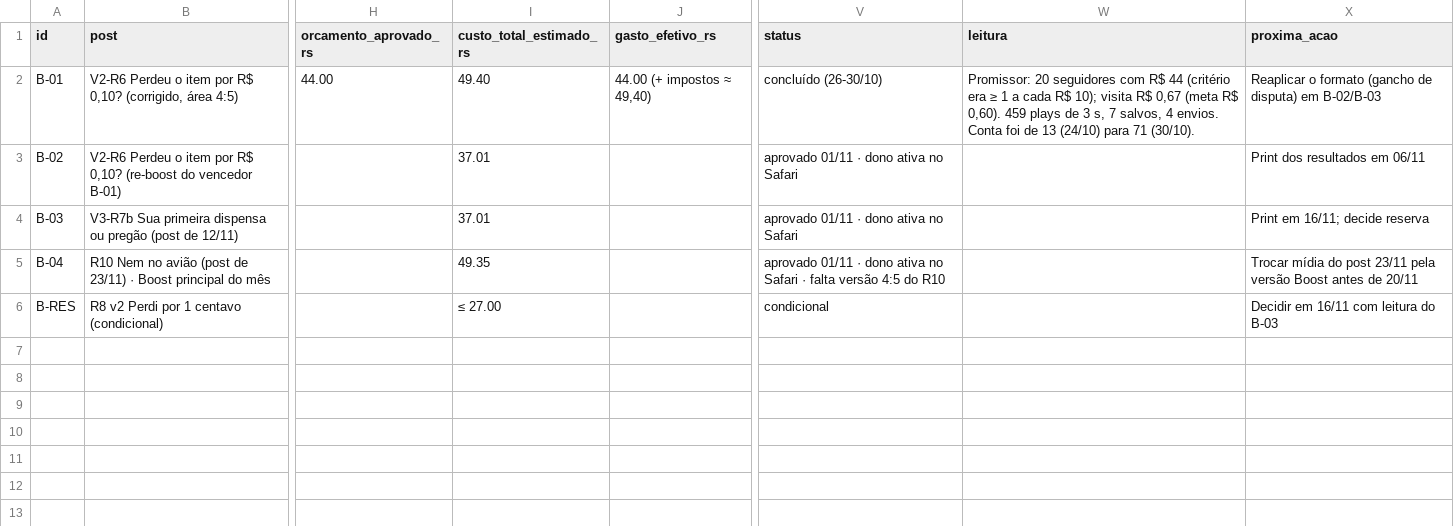
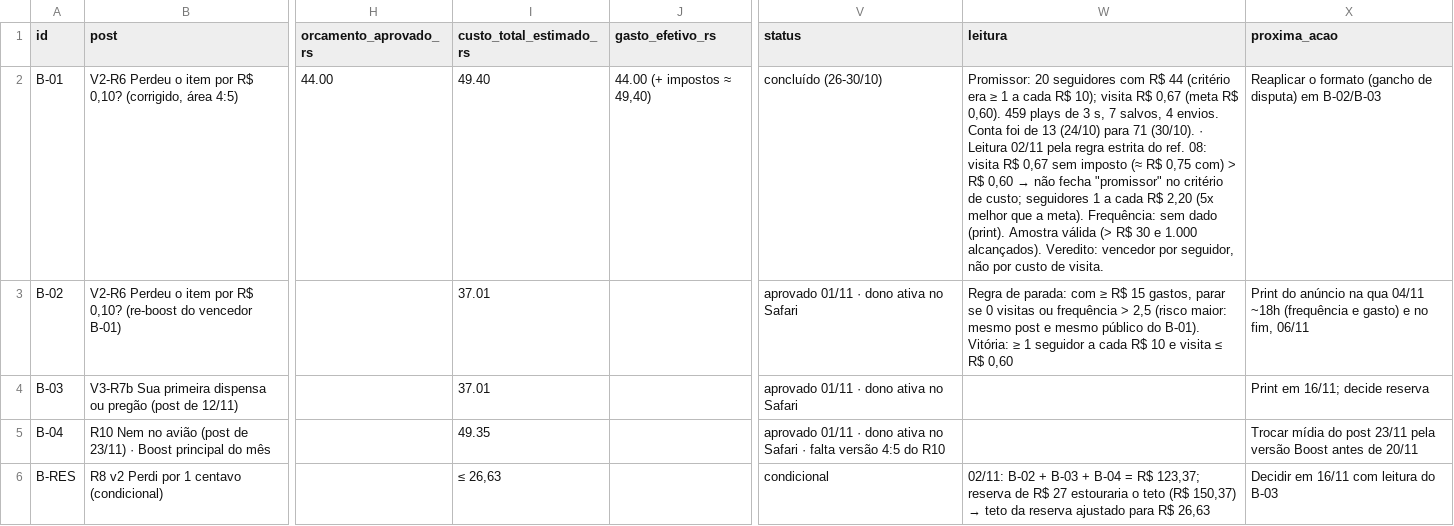
Before and after one commit to kairoslicita/kairos-midia, a CSV file: operacao/controle_boost.csv, drawn as a sheet; only a part is shown, gaps mark what is left out; the diff names each change by its address in the sheet, - before the commit and + after, or states it on an @@ line.

```diff
--- a/operacao/controle_boost.csv
+++ b/operacao/controle_boost.csv
@@ W2 (leitura): …71 (30/10). → …71 (30/10). · Leitura 02/11 pela regra estrita do ref. 08: visita R$ 0,67 sem imposto (≈ R$ 0,75 com) > R$ 0,60 → não fecha "promissor" no critério de custo; seguidores 1 a cada R$ 2,20 (5x melhor que a meta). Frequência: sem dado (print). Amostra válida (> R$ 30 e 1.000 alcançados). Veredito: vencedor por seguidor, não por custo de visita. @@
-W3 (leitura): (empty)
+W3 (leitura): Regra de parada: com ≥ R$ 15 gastos, parar se 0 visitas ou frequência > 2,5 (risco maior: mesmo post e mesmo público do B-01). Vitória: ≥ 1 seguidor a cada R$ 10 e visita ≤ R$ 0,60
-X3 (proxima_acao): Print dos resultados em 06/11
+X3 (proxima_acao): Print do anúncio na qua 04/11 ~18h (frequência e gasto) e no fim, 06/11
-I6 (custo_total_estimado_rs): ≤ 27.00
+I6 (custo_total_estimado_rs): ≤ 26,63
@@ W6 (leitura): (empty) → 02/11: B-02 + B-03 + B-04 = R$ 123,37; reserva de R$ 27 estouraria o teto (R$ 150,37) → teto da reserva ajustado para R$ 26,63 @@
```
Also changed, not shown: operacao/controle_conteudos.csv, operacao/dashboard_kpis.csv, 3 other files.
